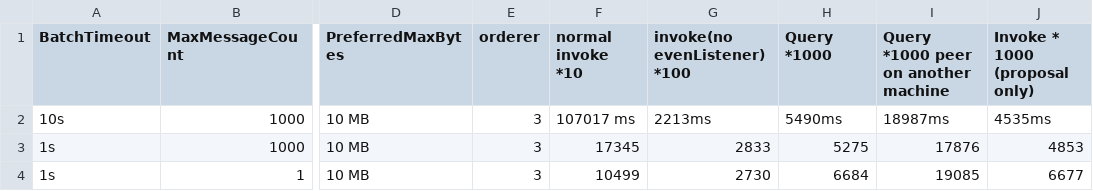
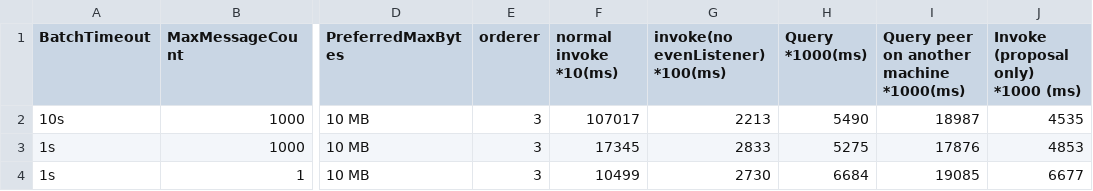
Before and after one commit to davidkhala/delphi-fabric, a CSV file: stress/stressReport.csv, drawn as a sheet; only a part is shown, gaps mark what is left out; the diff names each change by its address in the sheet, - before the commit and + after, or states it on an @@ line.

Commit message:
modify text

```diff
--- a/stress/stressReport.csv
+++ b/stress/stressReport.csv
-F1: normal invoke *10
+F1: normal invoke *10(ms)
-G1: invoke(no evenListener) *100
+G1: invoke(no evenListener) *100(ms)
-H1: Query *1000
+H1: Query *1000(ms)
-I1: Query *1000 peer on another machine
+I1: Query peer on another machine *1000(ms)
-J1: Invoke * 1000 (proposal only)
+J1: Invoke (proposal only) *1000 (ms)
-F2 (normal invoke *10(ms)): 107017 ms
+F2 (normal invoke *10(ms)): 107017
-G2 (invoke(no evenListener) *100(ms)): 2213ms
+G2 (invoke(no evenListener) *100(ms)): 2213
-H2 (Query *1000(ms)): 5490ms
+H2 (Query *1000(ms)): 5490
-I2: 18987ms
+I2: 18987
-J2: 4535ms
+J2: 4535
```
